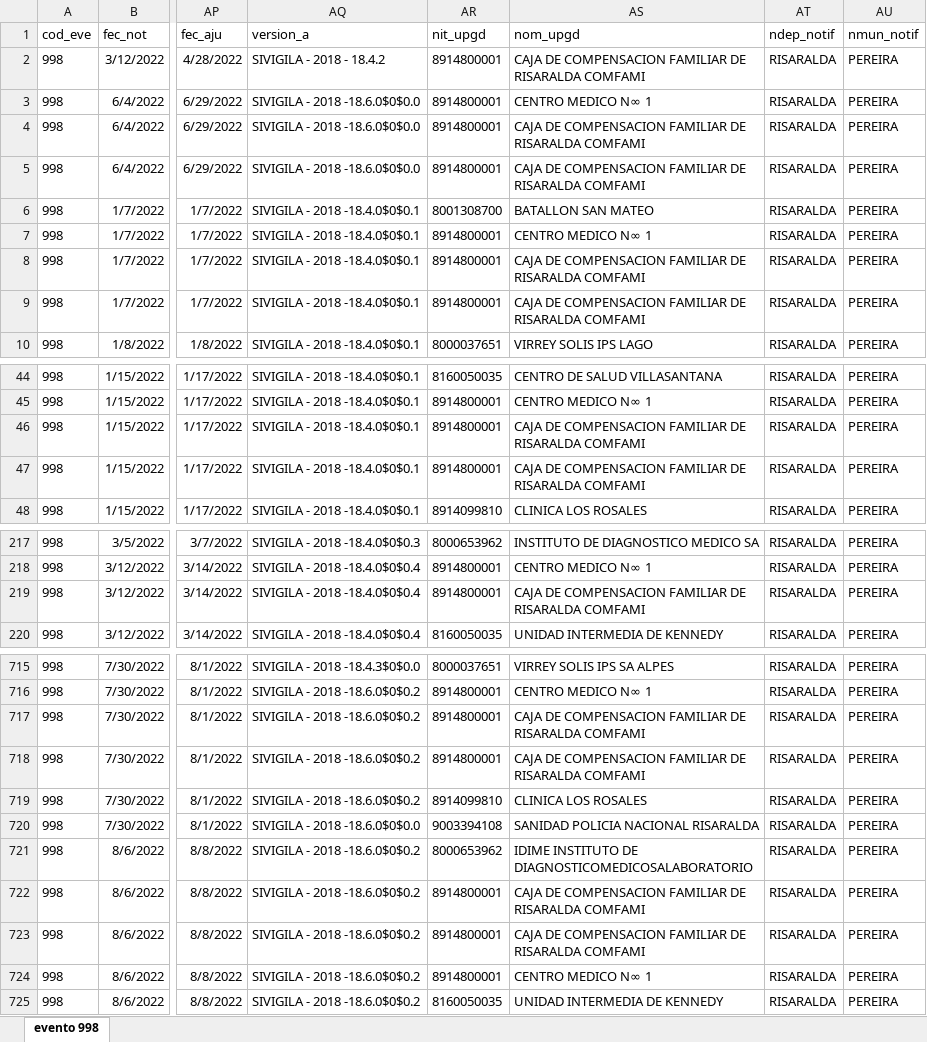
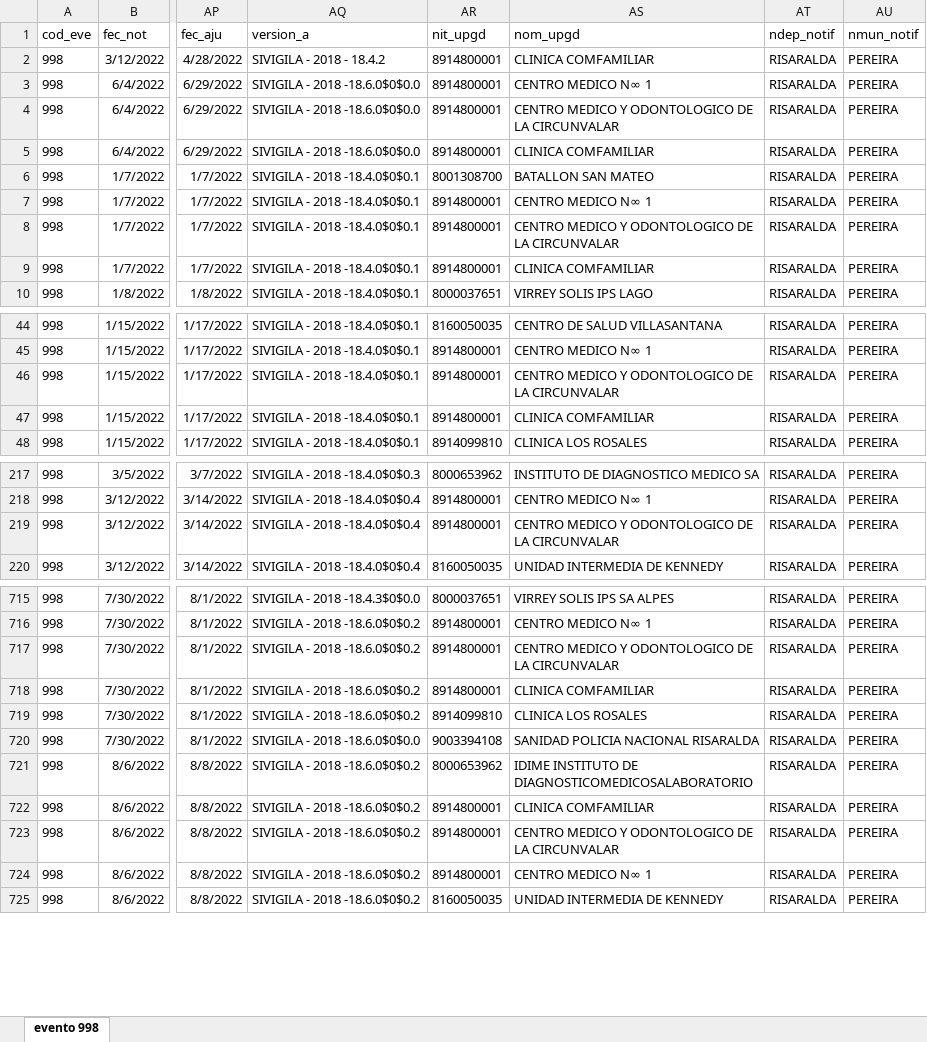
Before and after one commit to sivigilaper/Boletin_epi, an Excel workbook: Boletin_ Epi_Pereira/Datos/evento 998.xlsx, sheet evento 998, drawn as a sheet; only a part is shown, gaps mark what is left out; values as stored, in another font and other column widths than the file's, no borders; the diff covers the shown part only; the diff names each change by its address in the sheet, - before the commit and + after, or states it on an @@ line.

```diff
--- a/Boletin_ Epi_Pereira/Datos/evento 998.xlsx (sheet evento 998)
+++ b/Boletin_ Epi_Pereira/Datos/evento 998.xlsx (sheet evento 998)
-AS2 (nom_upgd): CAJA DE COMPENSACION FAMILIAR DE RISARALDA COMFAMI
+AS2 (nom_upgd): CLINICA COMFAMILIAR
-AS4 (nom_upgd): CAJA DE COMPENSACION FAMILIAR DE RISARALDA COMFAMI
+AS4 (nom_upgd): CENTRO MEDICO Y ODONTOLOGICO DE LA CIRCUNVALAR
-AS5 (nom_upgd): CAJA DE COMPENSACION FAMILIAR DE RISARALDA COMFAMI
+AS5 (nom_upgd): CLINICA COMFAMILIAR
-AS8 (nom_upgd): CAJA DE COMPENSACION FAMILIAR DE RISARALDA COMFAMI
+AS8 (nom_upgd): CENTRO MEDICO Y ODONTOLOGICO DE LA CIRCUNVALAR
-AS9 (nom_upgd): CAJA DE COMPENSACION FAMILIAR DE RISARALDA COMFAMI
+AS9 (nom_upgd): CLINICA COMFAMILIAR
-AS46 (nom_upgd): CAJA DE COMPENSACION FAMILIAR DE RISARALDA COMFAMI
+AS46 (nom_upgd): CENTRO MEDICO Y ODONTOLOGICO DE LA CIRCUNVALAR
-AS47 (nom_upgd): CAJA DE COMPENSACION FAMILIAR DE RISARALDA COMFAMI
+AS47 (nom_upgd): CLINICA COMFAMILIAR
-AS219 (nom_upgd): CAJA DE COMPENSACION FAMILIAR DE RISARALDA COMFAMI
+AS219 (nom_upgd): CENTRO MEDICO Y ODONTOLOGICO DE LA CIRCUNVALAR
-AS717 (nom_upgd): CAJA DE COMPENSACION FAMILIAR DE RISARALDA COMFAMI
+AS717 (nom_upgd): CENTRO MEDICO Y ODONTOLOGICO DE LA CIRCUNVALAR
-AS718 (nom_upgd): CAJA DE COMPENSACION FAMILIAR DE RISARALDA COMFAMI
+AS718 (nom_upgd): CLINICA COMFAMILIAR
-AS722 (nom_upgd): CAJA DE COMPENSACION FAMILIAR DE RISARALDA COMFAMI
+AS722 (nom_upgd): CLINICA COMFAMILIAR
-AS723 (nom_upgd): CAJA DE COMPENSACION FAMILIAR DE RISARALDA COMFAMI
+AS723 (nom_upgd): CENTRO MEDICO Y ODONTOLOGICO DE LA CIRCUNVALAR
```
Also changed, not shown: 28 added rows and 60 edited cells elsewhere in this sheet, Boletin_ Epi_Pereira/Datos/evento 831 datos basicos.xlsx, Boletin_ Epi_Pereira/Datos/evento 995.xlsx.
